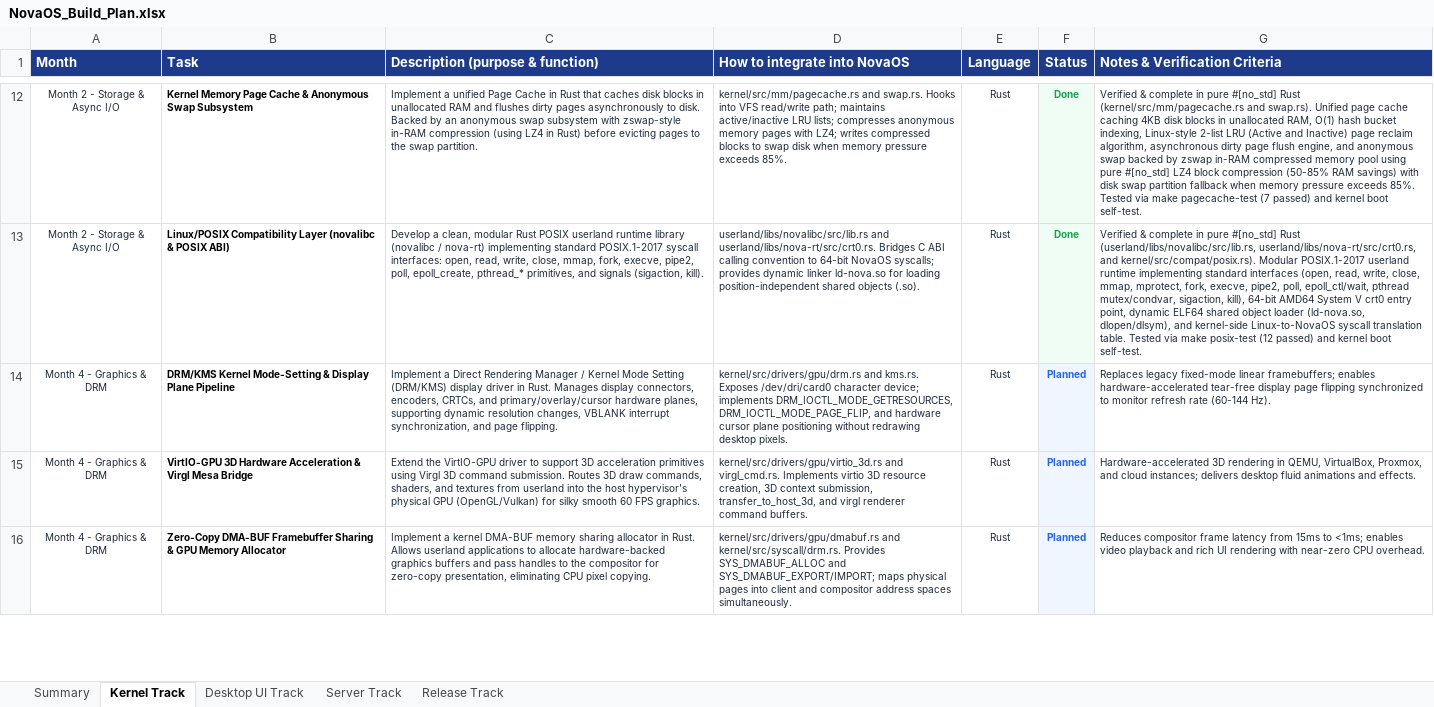
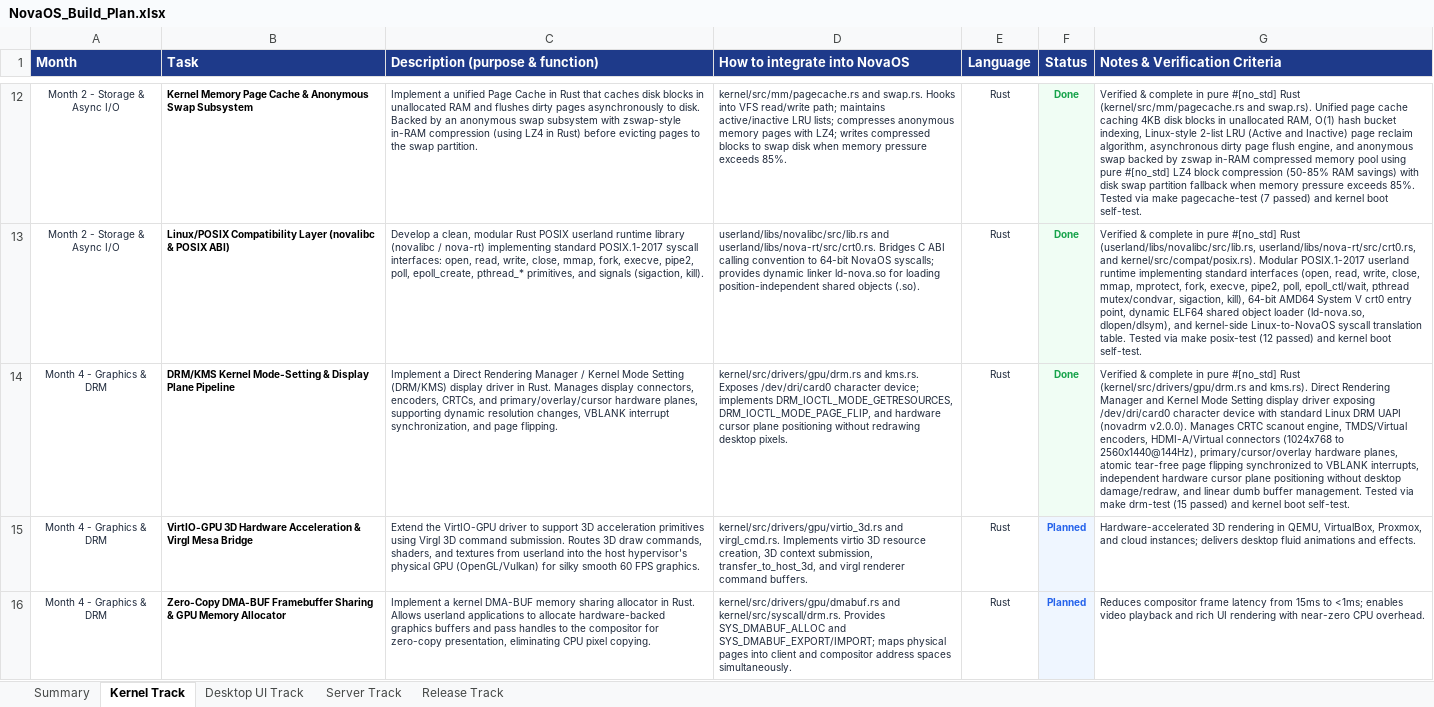
Before and after one commit to firoze-hossain/novaos, an Excel workbook: NovaOS_Build_Plan.xlsx, sheet Kernel Track, drawn as a sheet; only a part is shown, gaps mark what is left out; values as stored, in another font and other column widths than the file's, no borders; the diff names each change by its address in the sheet, - before the commit and + after, or states it on an @@ line.

Commit message:
feat(drm): implement DRM/KMS kernel mode-setting, display planes, and page flipping in Rust

```diff
--- a/NovaOS_Build_Plan.xlsx (sheet Kernel Track)
+++ b/NovaOS_Build_Plan.xlsx (sheet Kernel Track)
-F14 (Status): Planned
+F14 (Status): Done
-F14 text colour: #2563EB
+F14 text colour: #16A34A
-G14 (Notes & Verification Criteria): Replaces legacy fixed-mode linear framebuffers; enables hardware-accelerated tear-free display page flipping synchronized to monitor refresh rate (60-144 Hz).
+G14 (Notes & Verification Criteria): Verified & complete in pure #[no_std] Rust (kernel/src/drivers/gpu/drm.rs and kms.rs). Direct Rendering Manager and Kernel Mode Setting display driver exposing /dev/dri/card0 character device with standard Linux DRM UAPI (novadrm v2.0.0). Manages CRTC scanout engine, TMDS/Virtual encoders, HDMI-A/Virtual connectors (1024x768 to 2560x1440@144Hz), primary/cursor/overlay hardware planes, atomic tear-free page flipping synchronized to VBLANK interrupts, independent hardware cursor plane positioning without desktop damage/redraw, and linear dumb buffer management. Tested via make drm-test (15 passed) and kernel boot self-test.
```
Also changed, not shown: sheet Summary, 10 other files.
